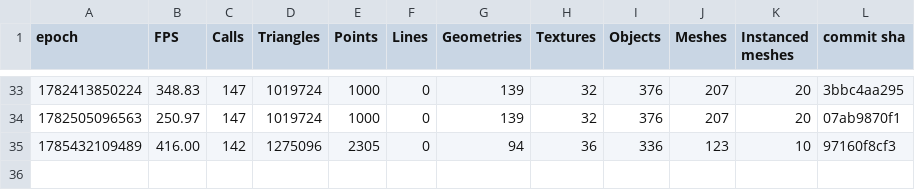
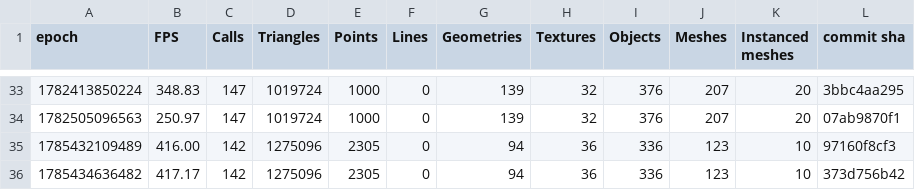
Before and after one commit to FarmBot/Farmbot-Web-App, a CSV file: scene_metrics_promo_xl.csv, drawn as a sheet; only a part is shown, gaps mark what is left out; the diff names each change by its address in the sheet, - before the commit and + after, or states it on an @@ line.

```diff
--- a/scene_metrics_promo_xl.csv
+++ b/scene_metrics_promo_xl.csv
+row 36: 1785434636482 | 417.17 | 142 | 1275096 | 2305 | 0 | 94 | 36 | 336 | 123 | 10 | 373d756b42
```
Also changed, not shown: fe_coverage.csv, fps_history.csv, 6 other files.
